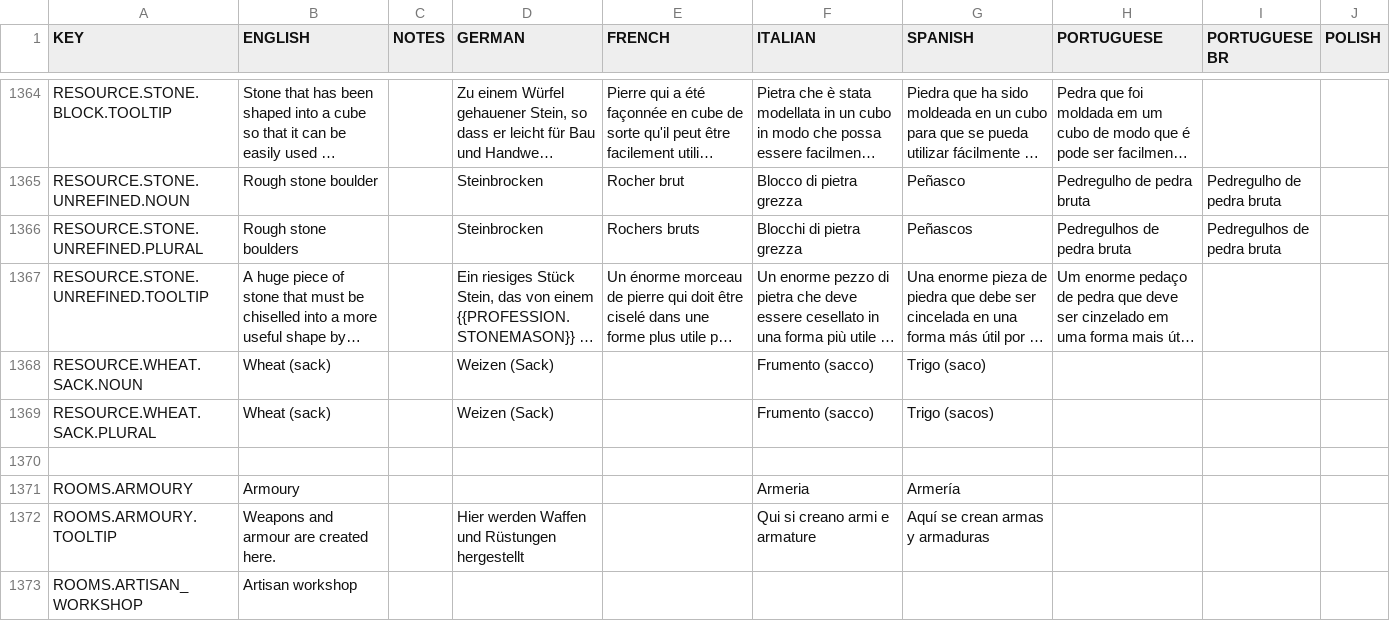
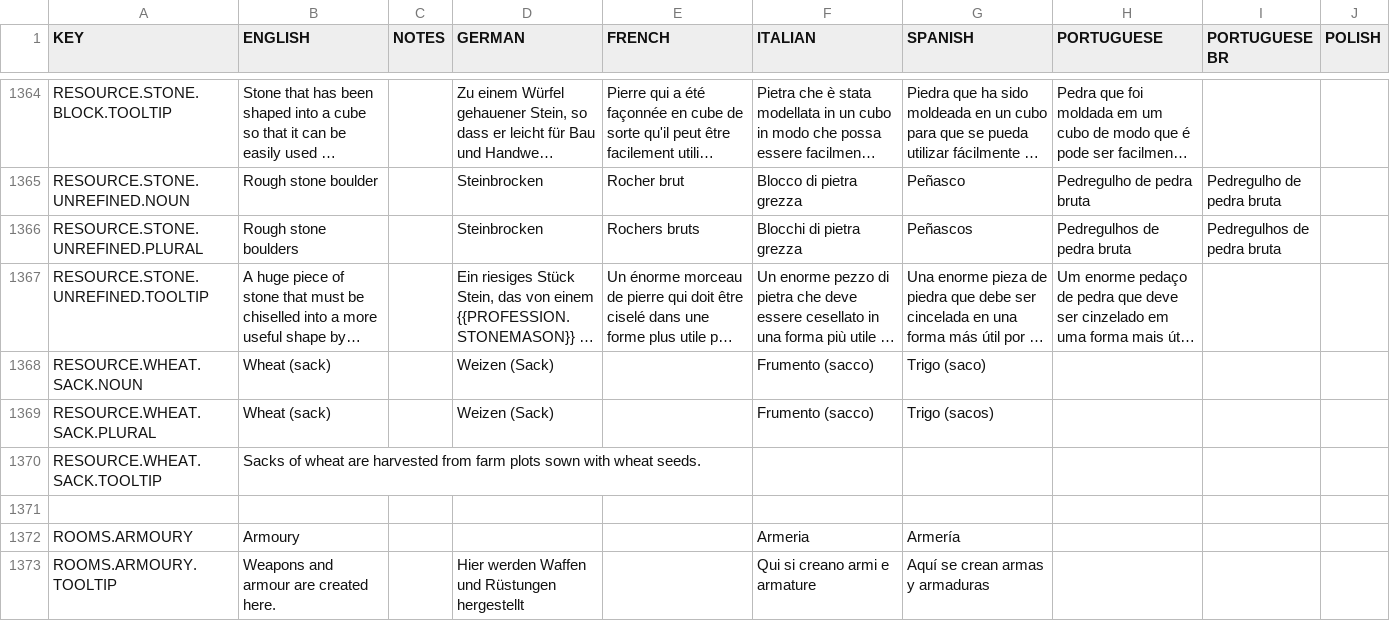
Before and after one commit to rossturner/mountaincore, a CSV file: core/assets/translations/collated.csv, drawn as a sheet; only a part is shown, gaps mark what is left out; the shorter side is filled out with more unchanged rows; long unchanged cells end in …; rows hold the shown columns only; the diff names each change by its address in the sheet, - before the commit and + after, or states it on an @@ line.

Commit message:
Added wheat tooltip

```diff
--- a/core/assets/translations/collated.csv
+++ b/core/assets/translations/collated.csv
+row 1370: RESOURCE.WHEAT.SACK.TOOLTIP | Sacks of wheat are harvested from farm plots sown with wheat seeds.
```
Also changed, not shown: core/mods/base/translations/translations.csv.
